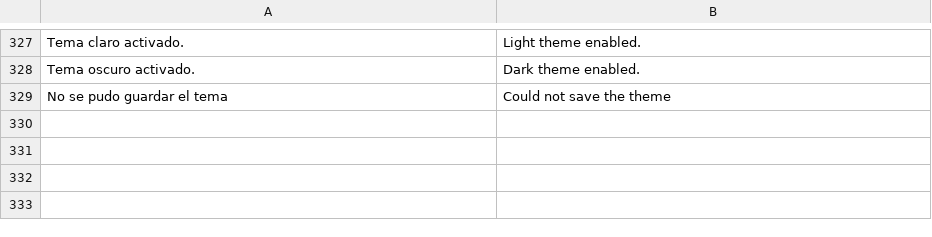
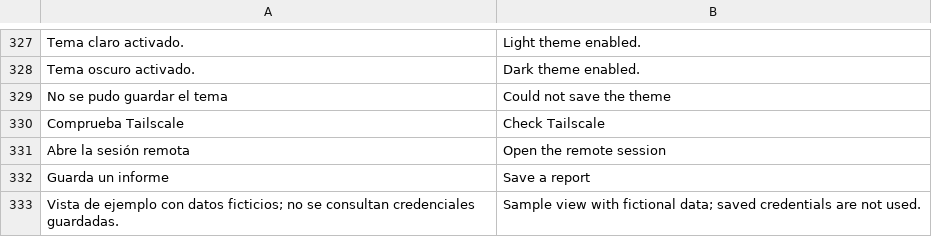
Before and after one commit to Albjav12345/remote-pc-bridge, a TSV file: src-modern/Localization.tsv, drawn as a sheet; only a part is shown, gaps mark what is left out.

Commit message:
Recover saved credentials and balance quick actions

```diff
--- a/src-modern/Localization.tsv
+++ b/src-modern/Localization.tsv
@@ -329 +329,5 @@ Tema oscuro activado.	Dark theme enabled.
 No se pudo guardar el tema	Could not save the theme
+Comprueba Tailscale	Check Tailscale
+Abre la sesión remota	Open the remote session
+Guarda un informe	Save a report
+Vista de ejemplo con datos ficticios; no se consultan credenciales guardadas.	Sample view with fictional data; saved credentials are not used.
```
Also changed, not shown: 15 other files.
